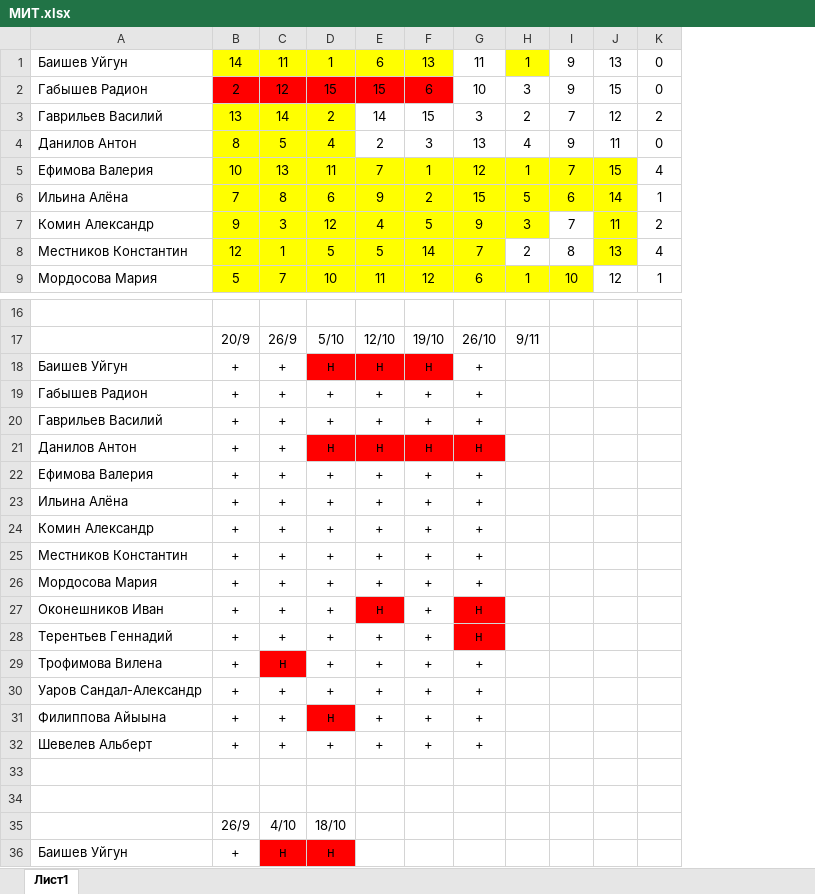
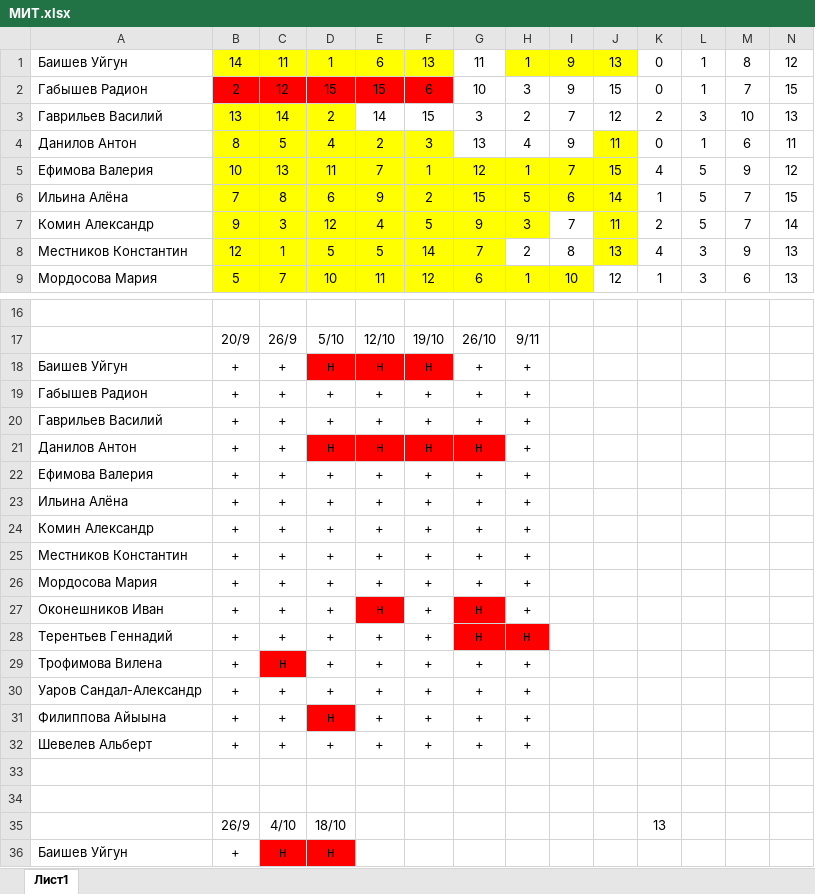
Before and after one commit to Oneofourka/MIT18, an Excel workbook: МИТ.xlsx, sheet Лист1, drawn as a sheet; only a part is shown, gaps mark what is left out; values as stored, in another font and other column widths than the file's, no borders; the diff names each change by its address in the sheet, - before the commit and + after, or states it on an @@ line.

```diff
--- a/МИТ.xlsx (sheet Лист1)
+++ b/МИТ.xlsx (sheet Лист1)
+column L, rows 1-9: 1 | 1 | 3 | 1 | 5 | 5 | 5 | 3 | 3
+column M, rows 1-9: 8 | 7 | 10 | 6 | 9 | 7 | 7 | 9 | 6
+column N, rows 1-9: 12 | 15 | 13 | 11 | 12 | 15 | 14 | 13 | 13
-I1:J1 fill: none
+I1:J1 fill: #FFFF00
-E4:F4 fill: none
+E4:F4 fill: #FFFF00
-J4 fill: none
+J4 fill: #FFFF00
-H18:H27: (empty)
+H18:H27: +
-H28: (empty)
+H28: н
-H28 fill: none
+H28 fill: #FF0000
-H29:H32: (empty)
+H29:H32: +
-K35: (empty)
+K35: 13
```
Also changed, not shown: ФИЗ.xlsx.
